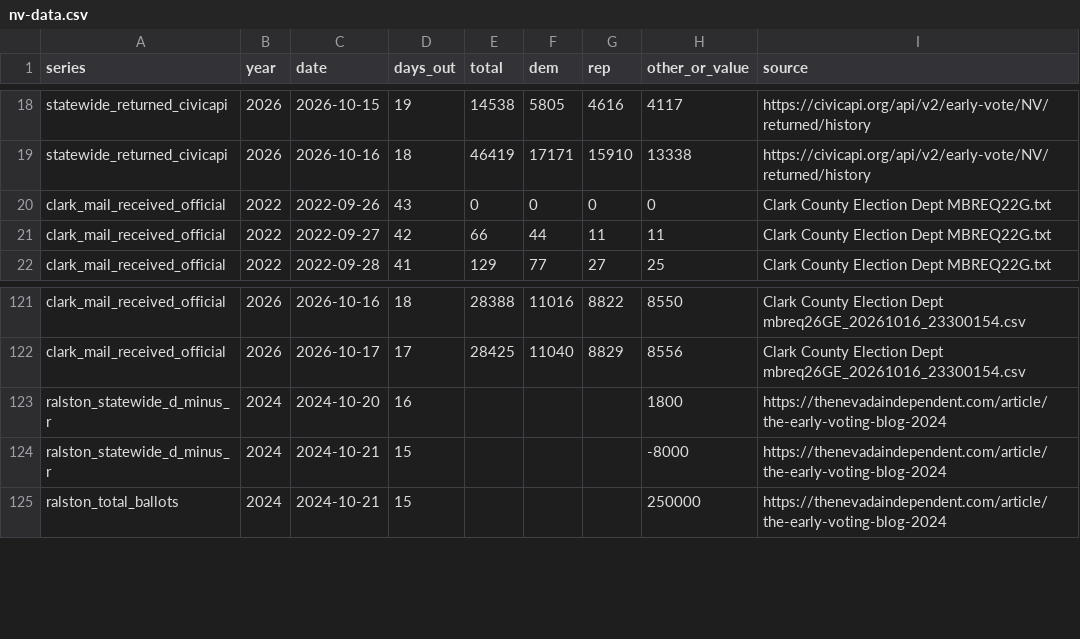
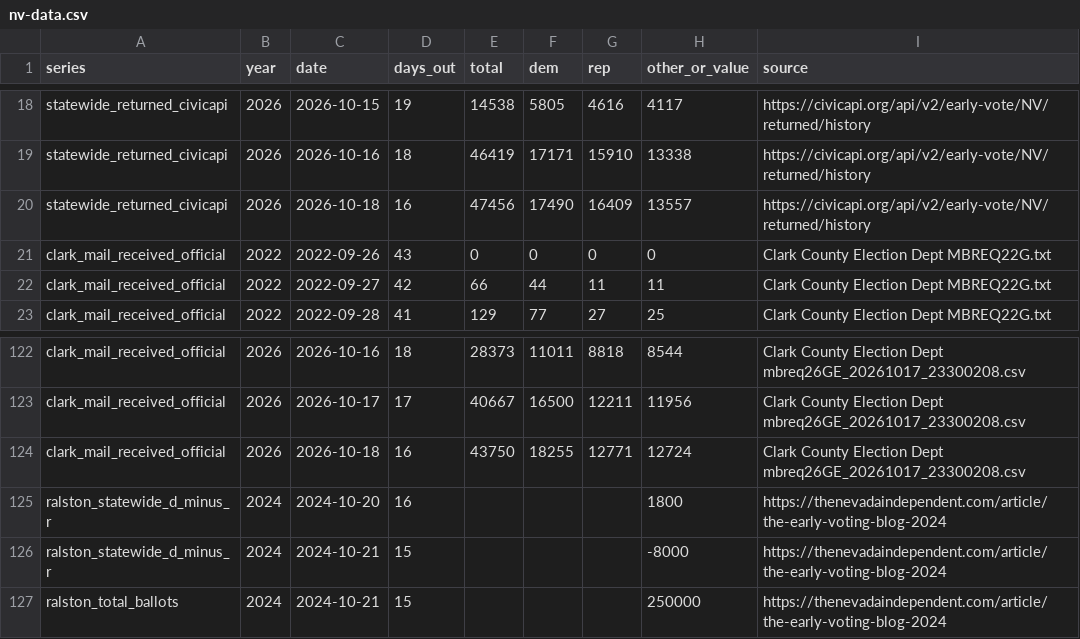
Before and after one commit to sethjlevyhub/fl-early-vote, a CSV file: site/nv-data.csv, drawn as a sheet; only a part is shown, gaps mark what is left out; addresses are those after the commit; the diff covers the shown part only; the diff names each change by its address in the sheet, - before the commit and + after, or states it on an @@ line.

```diff
--- a/site/nv-data.csv
+++ b/site/nv-data.csv
+row 20: statewide_returned_civicapi | 2026 | 2026-10-18 | 16 | 47456 | 17490 | 16409 | 13557 | https://civicapi.org/api/v2/early-vote/NV/returned/history
-E122 (total): 28388
+E122 (total): 28373
-F122 (dem): 11016
+F122 (dem): 11011
-G122 (rep): 8822
+G122 (rep): 8818
-H122 (other_or_value): 8550
+H122 (other_or_value): 8544
-I122:I123 (source): …Election Dept mbreq26GE_20261016_23300154.csv
+I122:I123 (source): …Election Dept mbreq26GE_20261017_23300208.csv
-E123 (total): 28425
+E123 (total): 40667
-F123 (dem): 11040
+F123 (dem): 16500
-G123 (rep): 8829
+G123 (rep): 12211
-H123 (other_or_value): 8556
+H123 (other_or_value): 11956
+row 124: clark_mail_received_official | 2026 | 2026-10-18 | 16 | 43750 | 18255 | 12771 | 12724 | Clark County Election Dept mbreq26GE_20261017_23300208.csv
```
Also changed, not shown: 35 edited cells elsewhere in this file, site/data.csv, site/mi-data.csv, 22 other files.
